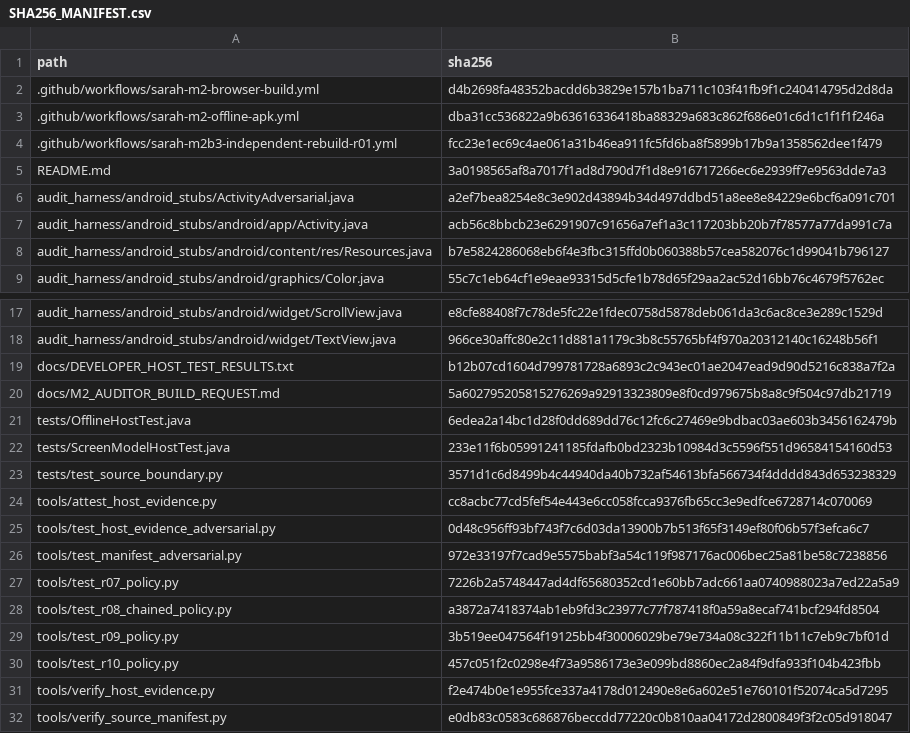
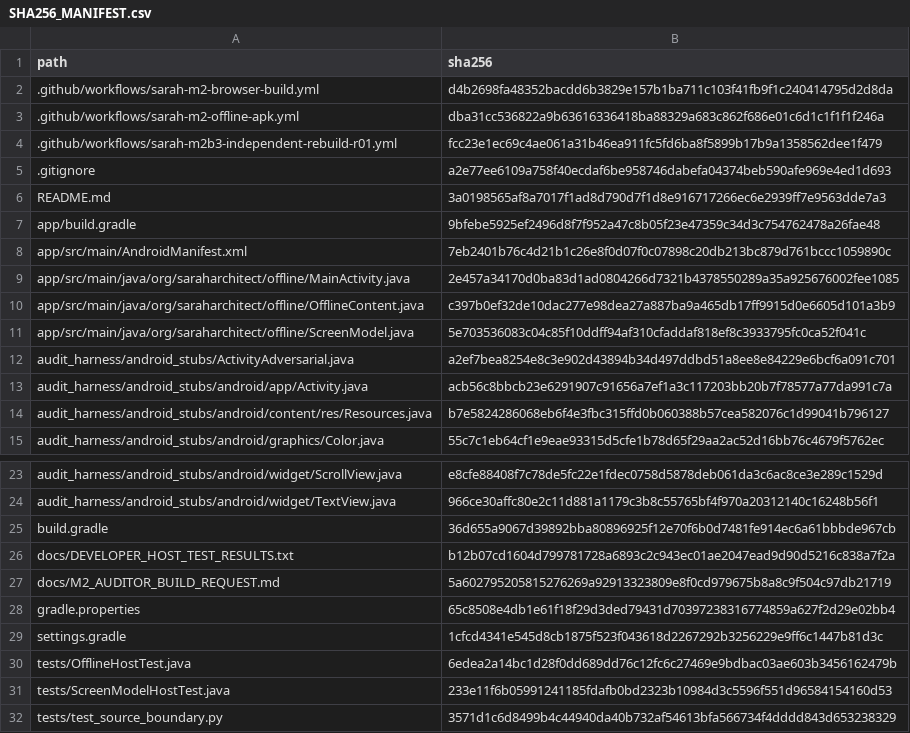
Before and after one commit to firekid1331/sarah-ai-architect-android, a CSV file: SHA256_MANIFEST.csv, drawn as a sheet; only a part is shown, gaps mark what is left out; the shorter side is filled out with more unchanged rows; the diff names each change by its address in the sheet, - before the commit and + after, or states it on an @@ line.

Commit message:
Fix SARAH M2 source manifest inventory

```diff
--- a/SHA256_MANIFEST.csv
+++ b/SHA256_MANIFEST.csv
+row 5: .gitignore | a2e77ee6109a758f40ecdaf6be958746dabefa04374beb590afe969e4ed1d693
+row 7: app/build.gradle | 9bfebe5925ef2496d8f7f952a47c8b05f23e47359c34d3c754762478a26fae48
+row 8: app/src/main/AndroidManifest.xml | 7eb2401b76c4d21b1c26e8f0d07f0c07898c20db213bc879d761bccc1059890c
+row 9: app/src/main/java/org/saraharchitect/offline/MainActivity.java | 2e457a34170d0ba83d1ad0804266d7321b4378550289a35a925676002fee1085
+row 10: app/src/main/java/org/saraharchitect/offline/OfflineContent.java | c397b0ef32de10dac277e98dea27a887ba9a465db17ff9915d0e6605d101a3b9
+row 11: app/src/main/java/org/saraharchitect/offline/ScreenModel.java | 5e703536083c04c85f10ddff94af310cfaddaf818ef8c3933795fc0ca52f041c
+row 25: build.gradle | 36d655a9067d39892bba80896925f12e70f6b0d7481fe914ec6a61bbbde967cb
+row 28: gradle.properties | 65c8508e4db1e61f18f29d3ded79431d70397238316774859a627f2d29e02bb4
+row 29: settings.gradle | 1cfcd4341e545d8cb1875f523f043618d2267292b3256229e9ff6c1447b81d3c
```
